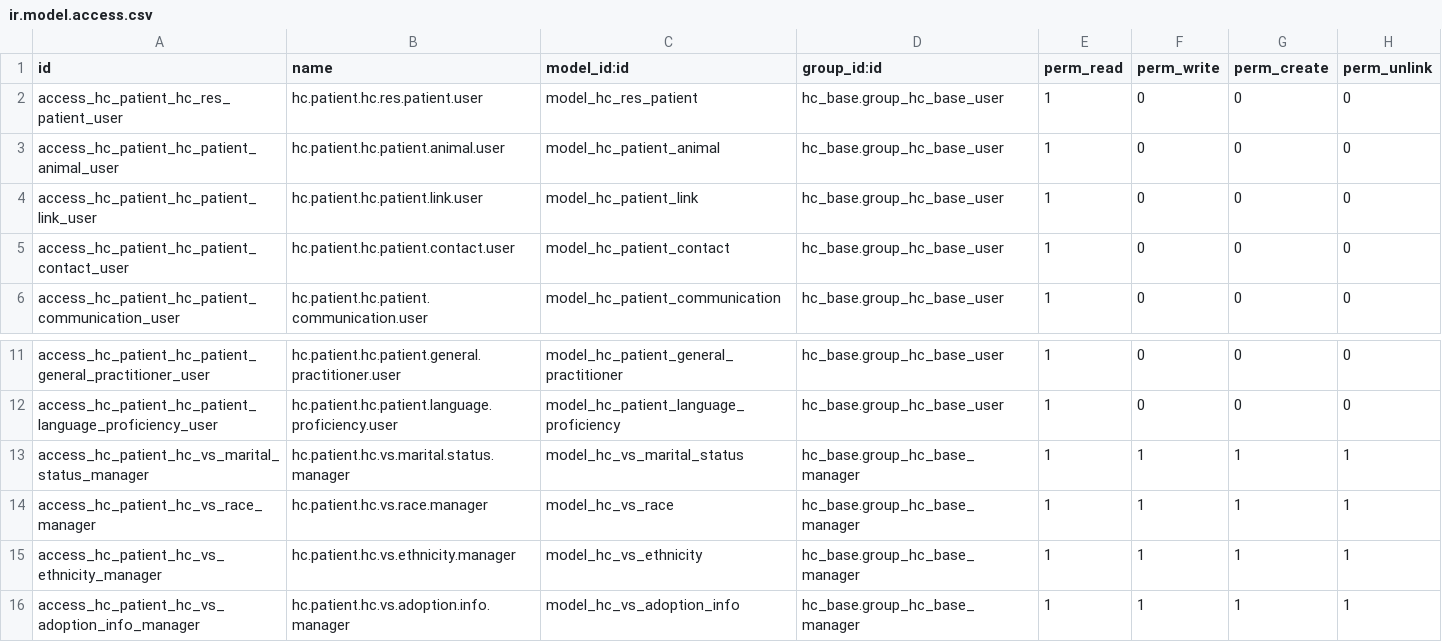
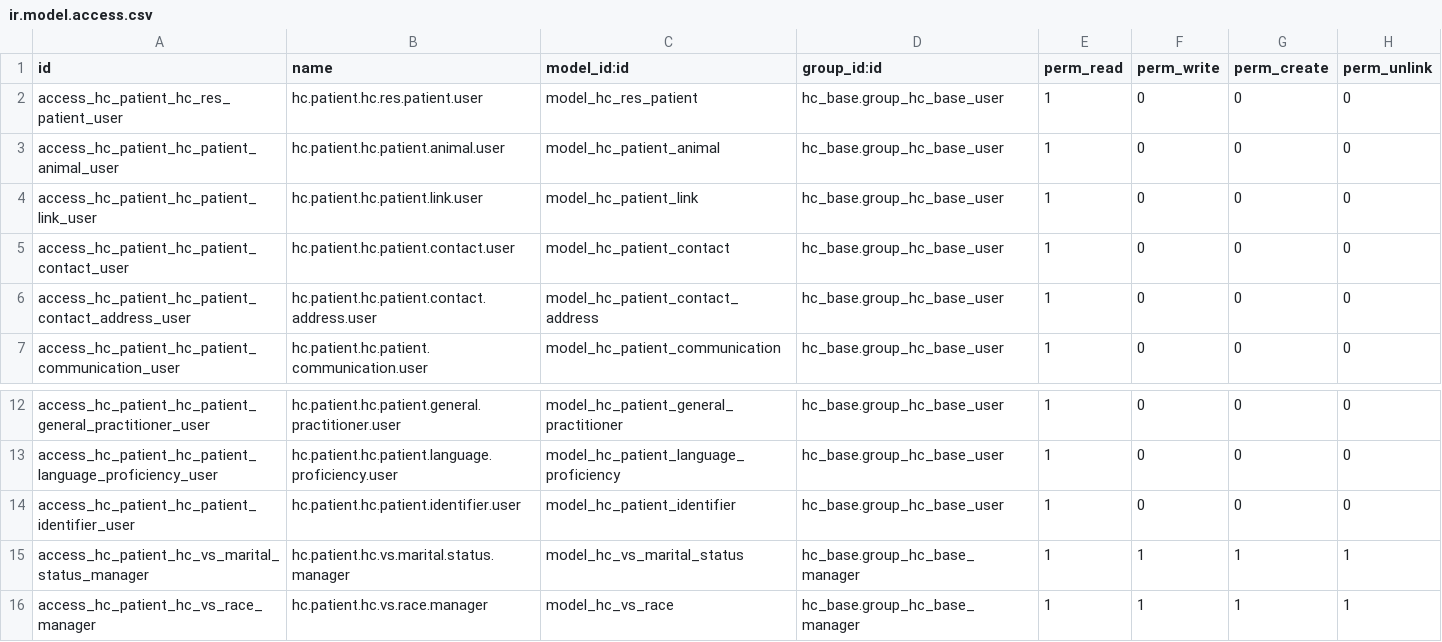
Before and after one commit to App247/odoo-fhir, a CSV file: addons/hc_patient/security/ir.model.access.csv, drawn as a sheet; only a part is shown, gaps mark what is left out; the shorter side is filled out with more unchanged rows; the diff names each change by its address in the sheet, - before the commit and + after, or states it on an @@ line.

```diff
--- a/addons/hc_patient/security/ir.model.access.csv
+++ b/addons/hc_patient/security/ir.model.access.csv
+row 6: access_hc_patient_hc_patient_contact_address_user | hc.patient.hc.patient.contact.address.user | model_hc_patient_contact_address | hc_base.group_hc_base_user | 1 | 0 | 0 | 0
+row 14: access_hc_patient_hc_patient_identifier_user | hc.patient.hc.patient.identifier.user | model_hc_patient_identifier | hc_base.group_hc_base_user | 1 | 0 | 0 | 0
```
Also changed, not shown: addons/hc_base/security/ir.model.access.csv, addons/hc_specimen_definition/security/ir.model.access.csv, 9 other files.
